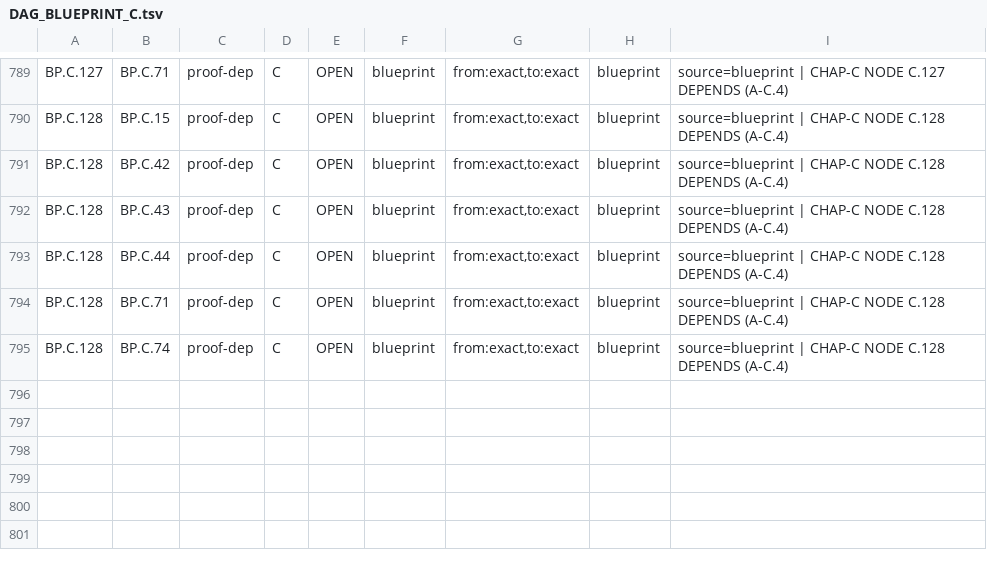
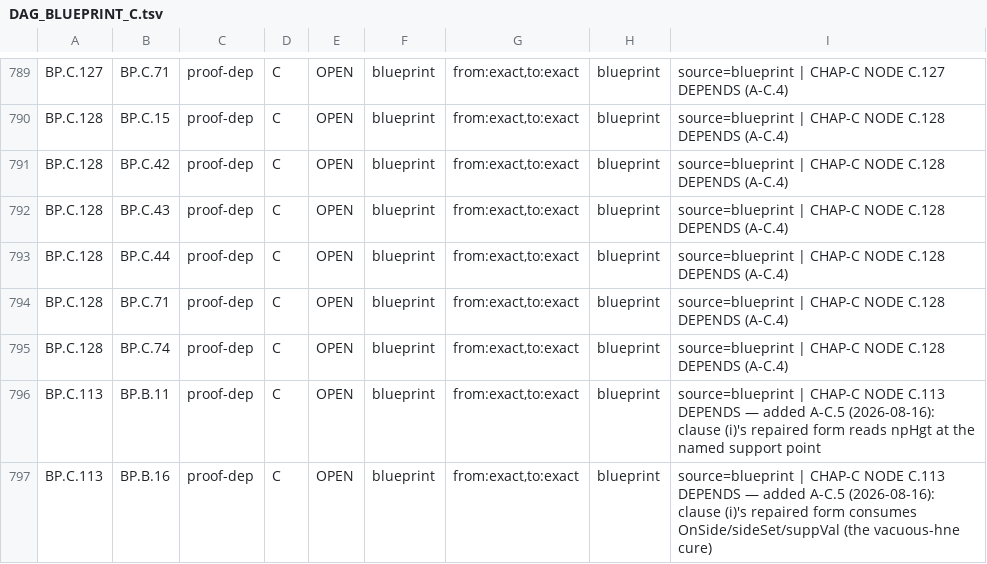
Before and after one commit to asving/p-adic-splitting-densities, a TSV file: spec/DAG_BLUEPRINT_C.tsv, drawn as a sheet; only a part is shown, gaps mark what is left out.

```diff
--- a/spec/DAG_BLUEPRINT_C.tsv
+++ b/spec/DAG_BLUEPRINT_C.tsv
@@ -795 +795,3 @@ BP.C.128	BP.C.71	proof-dep	C	OPEN	blueprint	from:exact,to:exact	blueprint	source
 BP.C.128	BP.C.74	proof-dep	C	OPEN	blueprint	from:exact,to:exact	blueprint	source=blueprint | CHAP-C NODE C.128 DEPENDS (A-C.4)
+BP.C.113	BP.B.11	proof-dep	C	OPEN	blueprint	from:exact,to:exact	blueprint	source=blueprint | CHAP-C NODE C.113 DEPENDS — added A-C.5 (2026-08-16): clause (i)'s repaired form reads npHgt at the named support point
+BP.C.113	BP.B.16	proof-dep	C	OPEN	blueprint	from:exact,to:exact	blueprint	source=blueprint | CHAP-C NODE C.113 DEPENDS — added A-C.5 (2026-08-16): clause (i)'s repaired form consumes OnSide/sideSet/suppVal (the vacuous-hne cure)
```
Also changed, not shown: 2 other files.
